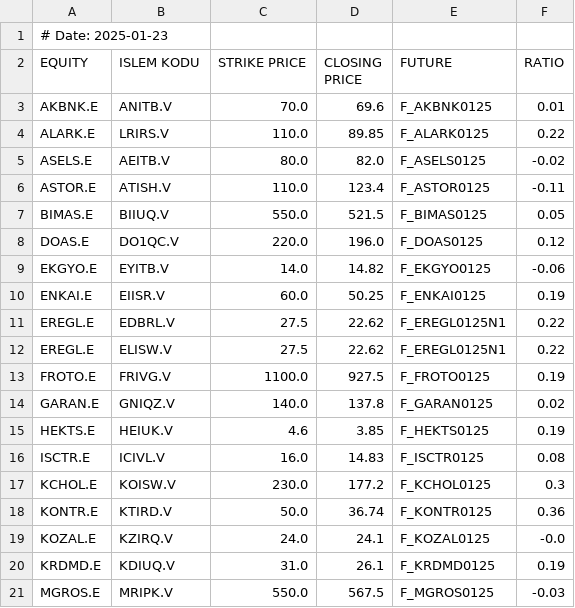
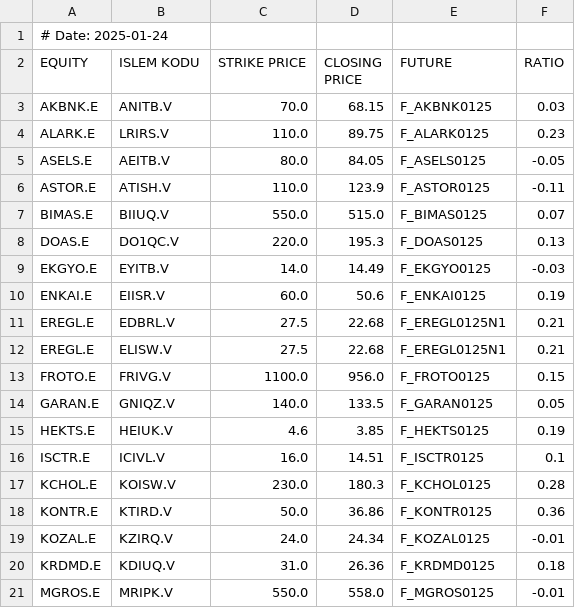
Before and after one commit to aliosmanbeker/streamlit_app, a CSV file: EOD/BULTEN/highest_strike_price.csv, drawn as a sheet; only a part is shown; the diff covers the shown part only.

```diff
--- a/EOD/BULTEN/highest_strike_price.csv
+++ b/EOD/BULTEN/highest_strike_price.csv
@@ -1,21 +1,21 @@
-# Date: 2025-01-23
+# Date: 2025-01-24
 EQUITY,ISLEM KODU,STRIKE PRICE,CLOSING PRICE,FUTURE,RATIO
-AKBNK.E,ANITB.V,70.0,69.6,F_AKBNK0125,0.01
-ALARK.E,LRIRS.V,110.0,89.85,F_ALARK0125,0.22
-ASELS.E,AEITB.V,80.0,82.0,F_ASELS0125,-0.02
-ASTOR.E,ATISH.V,110.0,123.4,F_ASTOR0125,-0.11
-BIMAS.E,BIIUQ.V,550.0,521.5,F_BIMAS0125,0.05
-DOAS.E,DO1QC.V,220.0,196.0,F_DOAS0125,0.12
-EKGYO.E,EYITB.V,14.0,14.82,F_EKGYO0125,-0.06
-ENKAI.E,EIISR.V,60.0,50.25,F_ENKAI0125,0.19
-EREGL.E,EDBRL.V,27.5,22.62,F_EREGL0125N1,0.22
-EREGL.E,ELISW.V,27.5,22.62,F_EREGL0125N1,0.22
-FROTO.E,FRIVG.V,1100.0,927.5,F_FROTO0125,0.19
-GARAN.E,GNIQZ.V,140.0,137.8,F_GARAN0125,0.02
+AKBNK.E,ANITB.V,70.0,68.15,F_AKBNK0125,0.03
+ALARK.E,LRIRS.V,110.0,89.75,F_ALARK0125,0.23
+ASELS.E,AEITB.V,80.0,84.05,F_ASELS0125,-0.05
+ASTOR.E,ATISH.V,110.0,123.9,F_ASTOR0125,-0.11
+BIMAS.E,BIIUQ.V,550.0,515.0,F_BIMAS0125,0.07
+DOAS.E,DO1QC.V,220.0,195.3,F_DOAS0125,0.13
+EKGYO.E,EYITB.V,14.0,14.49,F_EKGYO0125,-0.03
+ENKAI.E,EIISR.V,60.0,50.6,F_ENKAI0125,0.19
+EREGL.E,EDBRL.V,27.5,22.68,F_EREGL0125N1,0.21
+EREGL.E,ELISW.V,27.5,22.68,F_EREGL0125N1,0.21
+FROTO.E,FRIVG.V,1100.0,956.0,F_FROTO0125,0.15
+GARAN.E,GNIQZ.V,140.0,133.5,F_GARAN0125,0.05
 HEKTS.E,HEIUK.V,4.6,3.85,F_HEKTS0125,0.19
-ISCTR.E,ICIVL.V,16.0,14.83,F_ISCTR0125,0.08
-KCHOL.E,KOISW.V,230.0,177.2,F_KCHOL0125,0.3
-KONTR.E,KTIRD.V,50.0,36.74,F_KONTR0125,0.36
-KOZAL.E,KZIRQ.V,24.0,24.1,F_KOZAL0125,-0.0
-KRDMD.E,KDIUQ.V,31.0,26.1,F_KRDMD0125,0.19
-MGROS.E,MRIPK.V,550.0,567.5,F_MGROS0125,-0.03
+ISCTR.E,ICIVL.V,16.0,14.51,F_ISCTR0125,0.1
+KCHOL.E,KOISW.V,230.0,180.3,F_KCHOL0125,0.28
+KONTR.E,KTIRD.V,50.0,36.86,F_KONTR0125,0.36
+KOZAL.E,KZIRQ.V,24.0,24.34,F_KOZAL0125,-0.01
+KRDMD.E,KDIUQ.V,31.0,26.36,F_KRDMD0125,0.18
+MGROS.E,MRIPK.V,550.0,558.0,F_MGROS0125,-0.01
```
Also changed, not shown: 23 edited cells elsewhere in this file, EOD/BULTEN/endeks_tablosu.csv, EOD/BULTEN/spot_list.csv, 7 other files.
